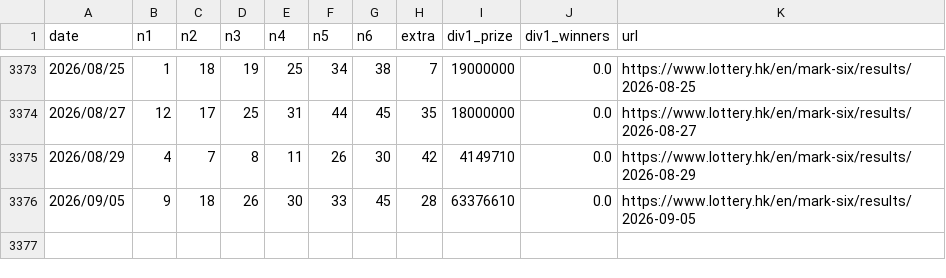
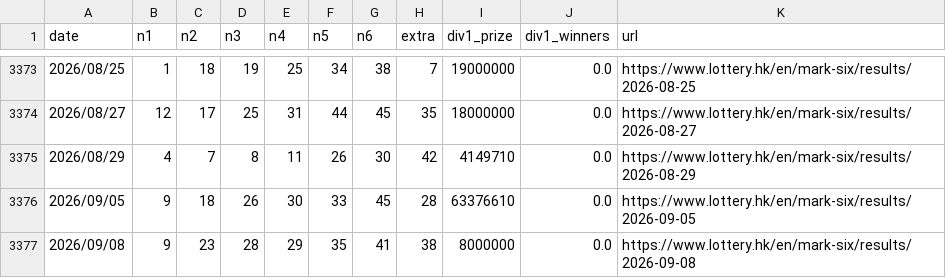
Before and after one commit to jinwoosolo/Marksix, a CSV file: data/marksix.csv, drawn as a sheet; only a part is shown, gaps mark what is left out.

```diff
--- a/data/marksix.csv
+++ b/data/marksix.csv
@@ -3376 +3376,2 @@
 2026/09/05,9,18,26,30,33,45,28,63376610,0.0,https://www.lottery.hk/en/mark-six/results/2026-09-05
+2026/09/08,9,23,28,29,35,41,38,8000000,0.0,https://www.lottery.hk/en/mark-six/results/2026-09-08
```
